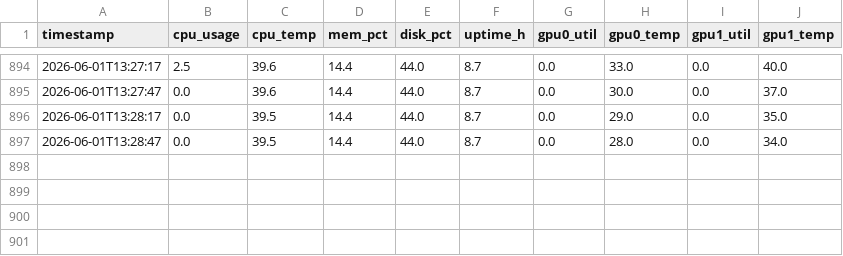
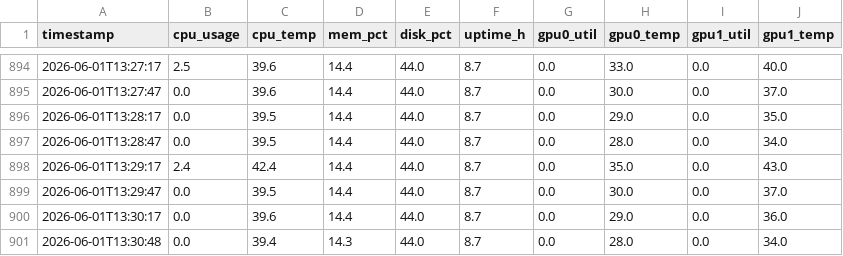
Before and after one commit to jsteve1/galley-temps, a CSV file: docs/data/temps.csv, drawn as a sheet; only a part is shown, gaps mark what is left out; the diff names each change by its address in the sheet, - before the commit and + after, or states it on an @@ line.

Commit message:
update: sync telemetry data 2026-06-01 13:31 UTC

```diff
--- a/docs/data/temps.csv
+++ b/docs/data/temps.csv
+row 898: 2026-06-01T13:29:17 | 2.4 | 42.4 | 14.4 | 44.0 | 8.7 | 0.0 | 35.0 | 0.0 | 43.0
+row 899: 2026-06-01T13:29:47 | 0.0 | 39.5 | 14.4 | 44.0 | 8.7 | 0.0 | 30.0 | 0.0 | 37.0
+row 900: 2026-06-01T13:30:17 | 0.0 | 39.6 | 14.4 | 44.0 | 8.7 | 0.0 | 29.0 | 0.0 | 36.0
+row 901: 2026-06-01T13:30:48 | 0.0 | 39.4 | 14.3 | 44.0 | 8.7 | 0.0 | 28.0 | 0.0 | 34.0
```
